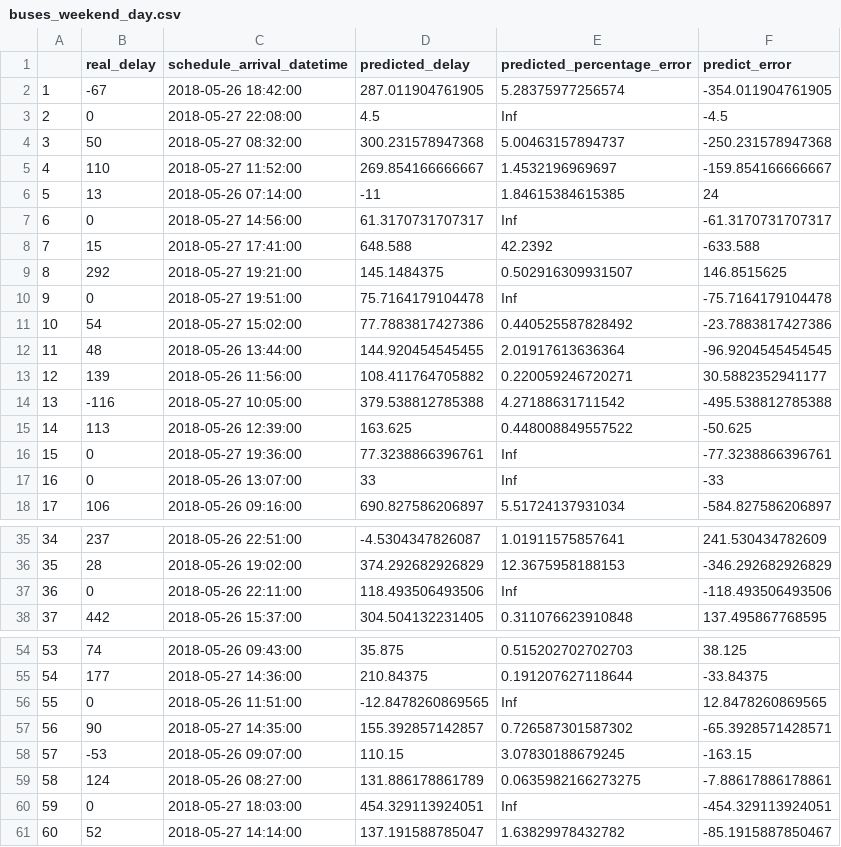
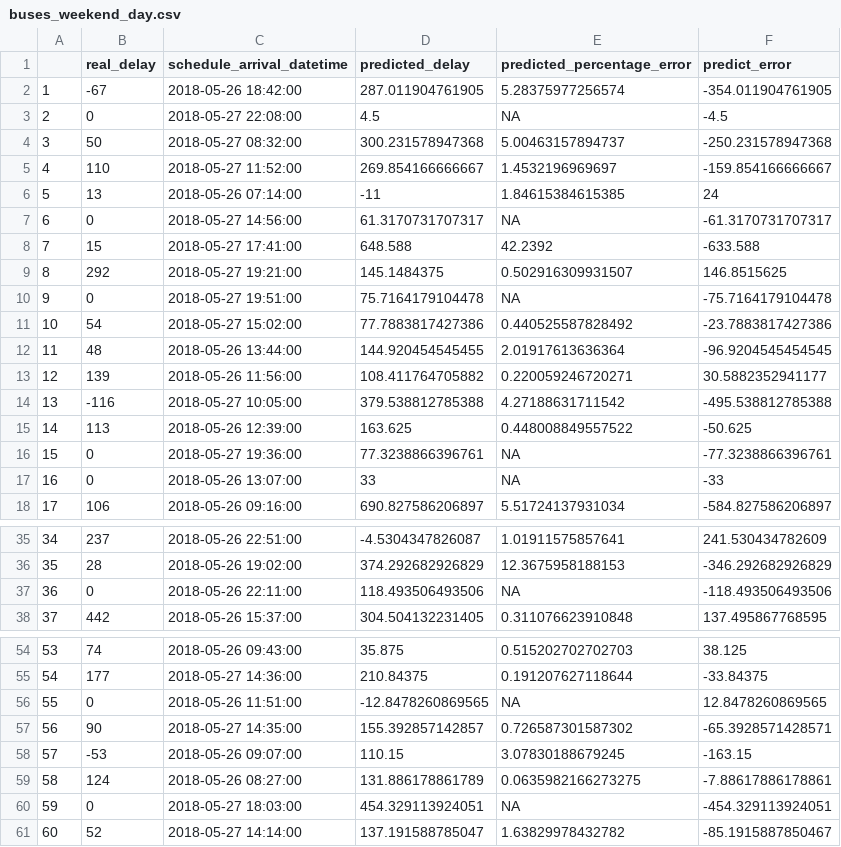
Before and after one commit to rytelk/PredictBus, a CSV file: STATISTICAL_PREDICT_BUS/results/buses_weekend_day.csv, drawn as a sheet; only a part is shown, gaps mark what is left out; the diff covers the shown part only.

```diff
--- a/STATISTICAL_PREDICT_BUS/results/buses_weekend_day.csv
+++ b/STATISTICAL_PREDICT_BUS/results/buses_weekend_day.csv
@@ -2,3 +2,3 @@
 "1",-67,"2018-05-26 18:42:00",287.011904761905,5.28375977256574,-354.011904761905
-"2",0,"2018-05-27 22:08:00",4.5,Inf,-4.5
+"2",0,"2018-05-27 22:08:00",4.5,NA,-4.5
 "3",50,"2018-05-27 08:32:00",300.231578947368,5.00463157894737,-250.231578947368
@@ -6,6 +6,6 @@
 "5",13,"2018-05-26 07:14:00",-11,1.84615384615385,24
-"6",0,"2018-05-27 14:56:00",61.3170731707317,Inf,-61.3170731707317
+"6",0,"2018-05-27 14:56:00",61.3170731707317,NA,-61.3170731707317
 "7",15,"2018-05-27 17:41:00",648.588,42.2392,-633.588
 "8",292,"2018-05-27 19:21:00",145.1484375,0.502916309931507,146.8515625
-"9",0,"2018-05-27 19:51:00",75.7164179104478,Inf,-75.7164179104478
+"9",0,"2018-05-27 19:51:00",75.7164179104478,NA,-75.7164179104478
 "10",54,"2018-05-27 15:02:00",77.7883817427386,0.440525587828492,-23.7883817427386
@@ -15,4 +15,4 @@
 "14",113,"2018-05-26 12:39:00",163.625,0.448008849557522,-50.625
-"15",0,"2018-05-27 19:36:00",77.3238866396761,Inf,-77.3238866396761
-"16",0,"2018-05-26 13:07:00",33,Inf,-33
+"15",0,"2018-05-27 19:36:00",77.3238866396761,NA,-77.3238866396761
+"16",0,"2018-05-26 13:07:00",33,NA,-33
 "17",106,"2018-05-26 09:16:00",690.827586206897,5.51724137931034,-584.827586206897
@@ -36,3 +36,3 @@
 "35",28,"2018-05-26 19:02:00",374.292682926829,12.3675958188153,-346.292682926829
-"36",0,"2018-05-26 22:11:00",118.493506493506,Inf,-118.493506493506
+"36",0,"2018-05-26 22:11:00",118.493506493506,NA,-118.493506493506
 "37",442,"2018-05-26 15:37:00",304.504132231405,0.311076623910848,137.495867768595
@@ -55,3 +55,3 @@
 "54",177,"2018-05-27 14:36:00",210.84375,0.191207627118644,-33.84375
-"55",0,"2018-05-26 11:51:00",-12.8478260869565,Inf,12.8478260869565
+"55",0,"2018-05-26 11:51:00",-12.8478260869565,NA,12.8478260869565
 "56",90,"2018-05-27 14:35:00",155.392857142857,0.726587301587302,-65.3928571428571
@@ -59,3 +59,3 @@
 "58",124,"2018-05-26 08:27:00",131.886178861789,0.0635982166273275,-7.88617886178861
-"59",0,"2018-05-27 18:03:00",454.329113924051,Inf,-454.329113924051
+"59",0,"2018-05-27 18:03:00",454.329113924051,NA,-454.329113924051
 "60",52,"2018-05-27 14:14:00",137.191588785047,1.63829978432782,-85.1915887850467
```
Also changed, not shown: 5 edited cells elsewhere in this file, 3 other files.
